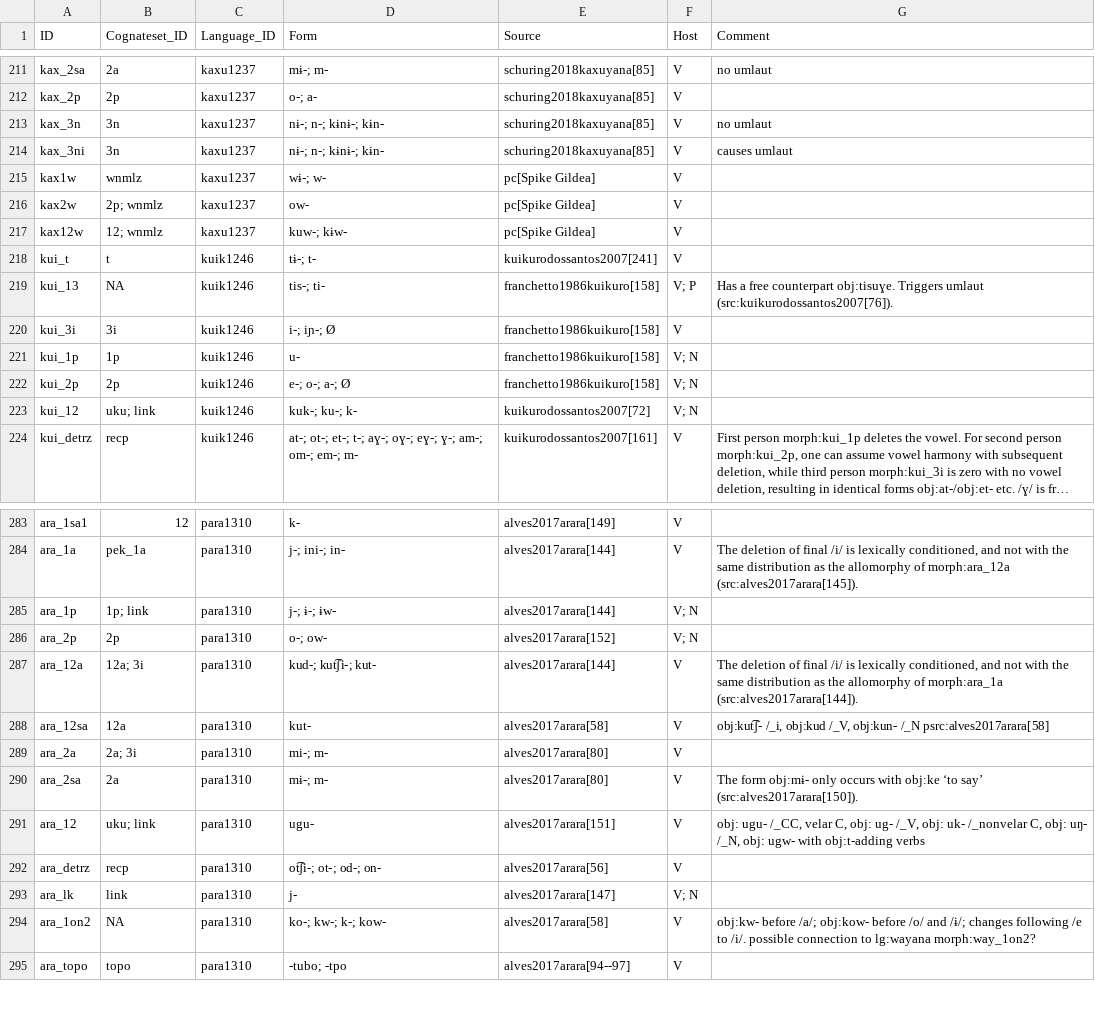
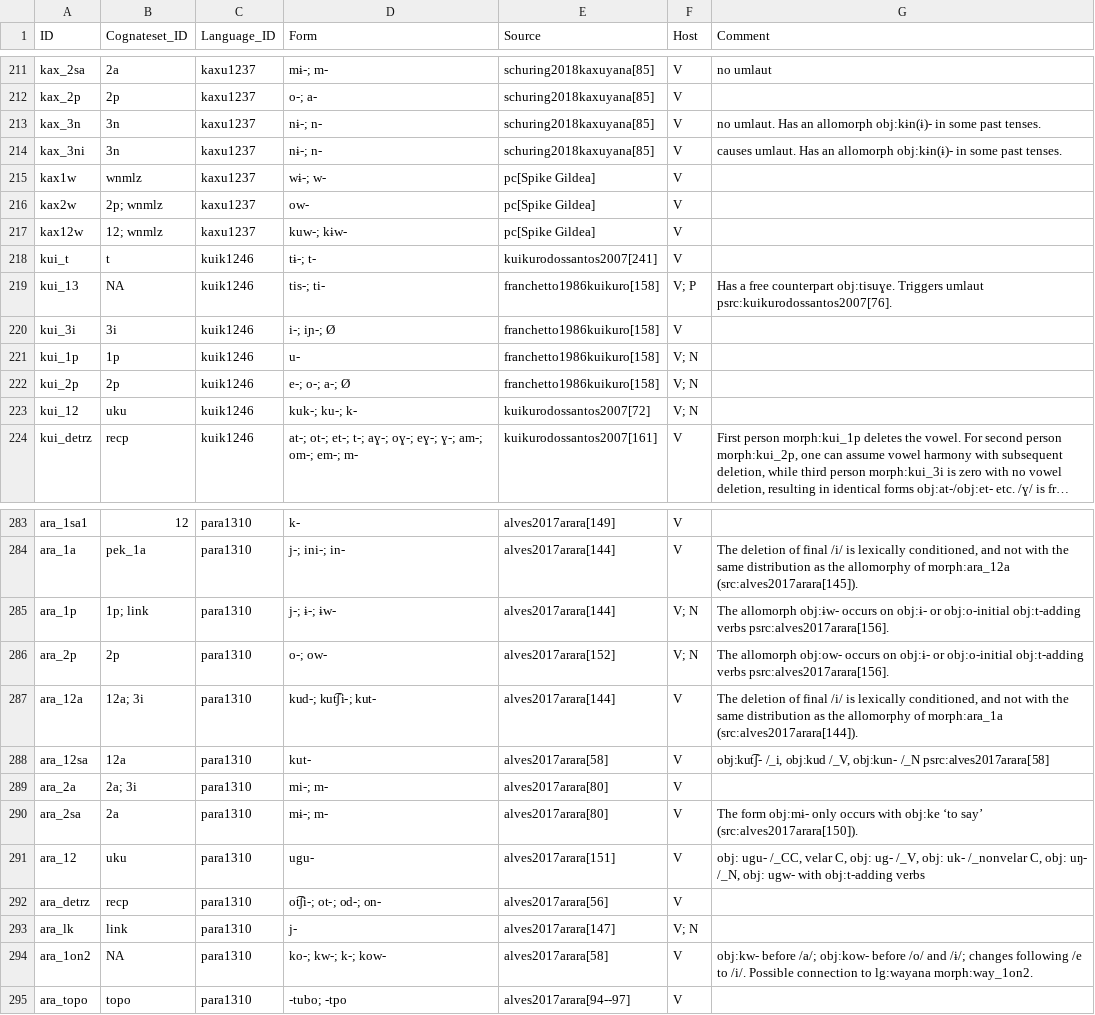
Before and after one commit to cldf-datasets/mattercariban, a CSV file: raw/cariban_morphemes.csv, drawn as a sheet; only a part is shown, gaps mark what is left out; long unchanged cells end in …; the diff covers the shown part only; the diff names each change by its address in the sheet, - before the commit and + after, or states it on an @@ line.

Commit message:
changed some cognate sets of grammatical morphemes, added comments

```diff
--- a/raw/cariban_morphemes.csv
+++ b/raw/cariban_morphemes.csv
-D213:D214 (Form): nɨ-; n-; kɨnɨ-; kɨn-
+D213:D214 (Form): nɨ-; n-
-G213 (Comment): no umlaut
+G213 (Comment): no umlaut. Has an allomorph obj:kɨn(ɨ)- in some past tenses.
-G214 (Comment): causes umlaut
+G214 (Comment): causes umlaut. Has an allomorph obj:kɨn(ɨ)- in some past tenses.
-G219 (Comment): …Triggers umlaut (src:kuikurodossantos2007[76]).
+G219 (Comment): …Triggers umlaut psrc:kuikurodossantos2007[76].
-B223 (Cognateset_ID): uku; link
+B223 (Cognateset_ID): uku
-G285 (Comment): (empty)
+G285 (Comment): The allomorph obj:ɨw- occurs on obj:ɨ- or obj:o-initial obj:t-adding verbs psrc:alves2017arara[156].
-G286 (Comment): (empty)
+G286 (Comment): The allomorph obj:ow- occurs on obj:ɨ- or obj:o-initial obj:t-adding verbs psrc:alves2017arara[156].
-B291 (Cognateset_ID): uku; link
+B291 (Cognateset_ID): uku
-G294 (Comment): …to /i/. possible connection to lg:wayana morph:way_1on2?
+G294 (Comment): …to /i/. Possible connection to lg:wayana morph:way_1on2.
```
Also changed, not shown: 44 edited cells elsewhere in this file.
